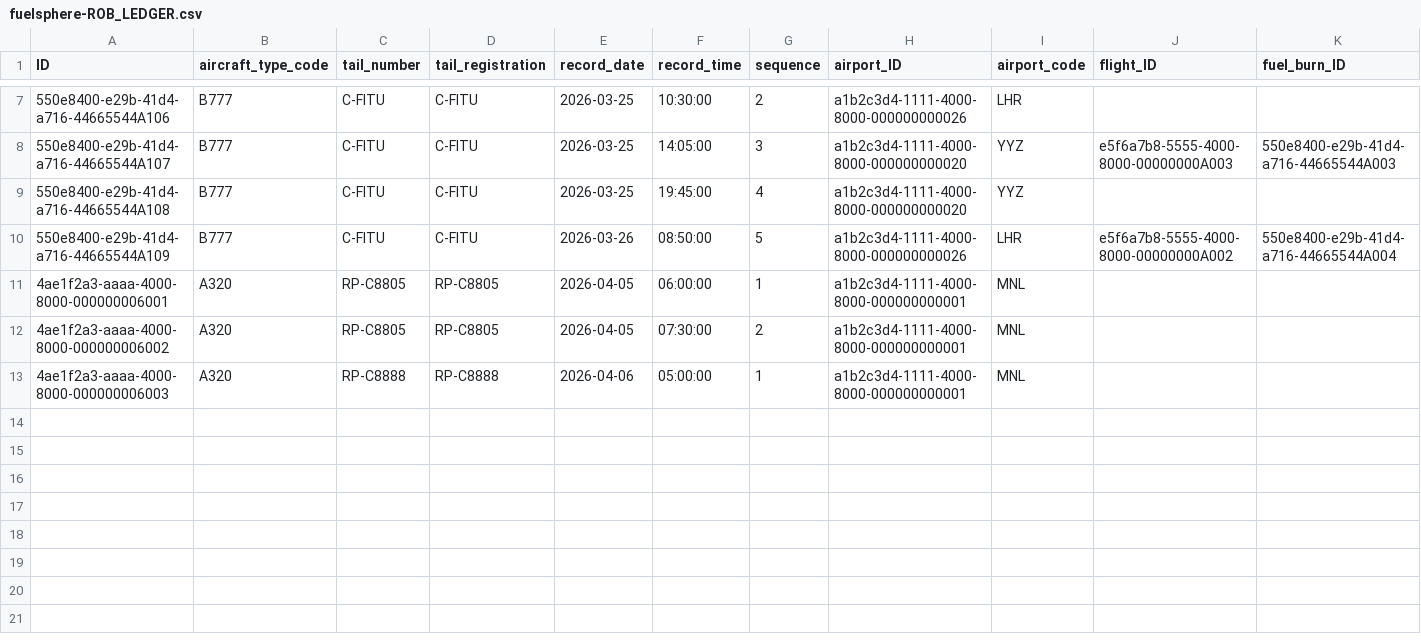
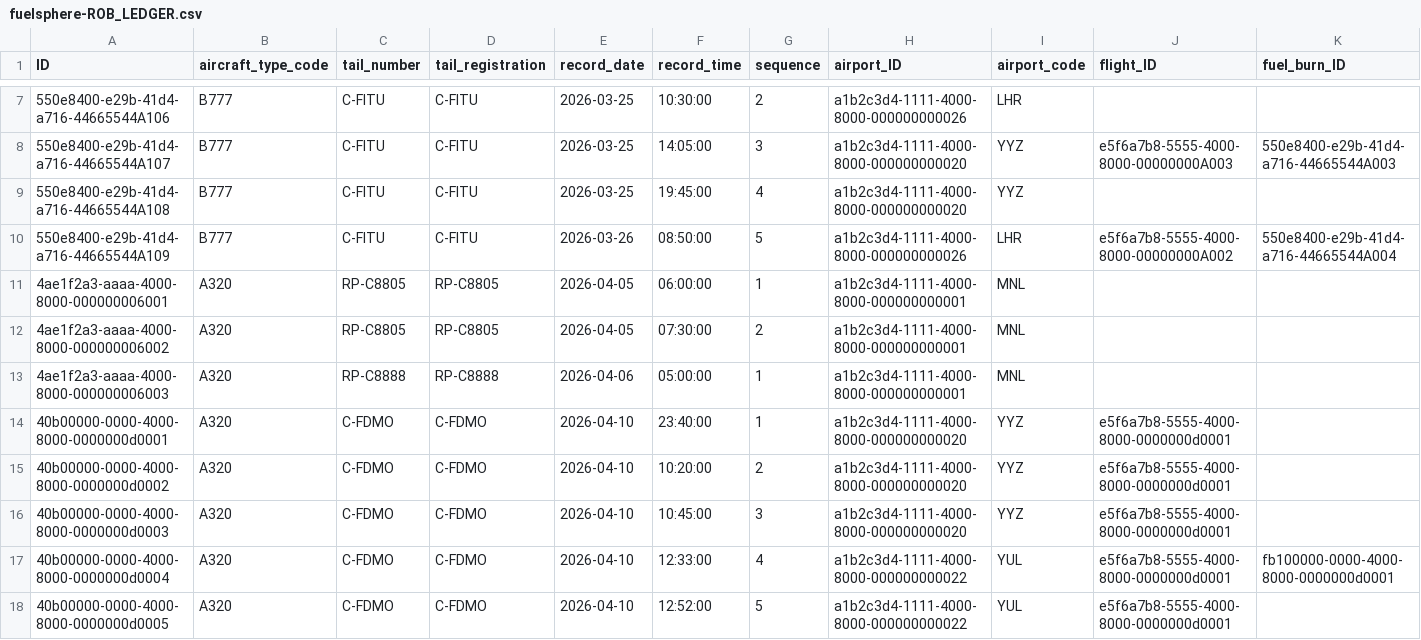
Before and after one commit to kalpesh0304/FuelSphere, a CSV file: db/data/fuelsphere-ROB_LEDGER.csv, drawn as a sheet; only a part is shown, gaps mark what is left out; rows hold the shown columns only; the diff names each change by its address in the sheet, - before the commit and + after, or states it on an @@ line.

```diff
--- a/db/data/fuelsphere-ROB_LEDGER.csv
+++ b/db/data/fuelsphere-ROB_LEDGER.csv
+row 14: 40b00000-0000-4000-8000-0000000d0001 | A320 | C-FDMO | C-FDMO | 2026-04-10 | 23:40:00 | 1 | a1b2c3d4-1111-4000-8000-000000000020 | YYZ | e5f6a7b8-5555-4000-8000-0000000d0001
+row 15: 40b00000-0000-4000-8000-0000000d0002 | A320 | C-FDMO | C-FDMO | 2026-04-10 | 10:20:00 | 2 | a1b2c3d4-1111-4000-8000-000000000020 | YYZ | e5f6a7b8-5555-4000-8000-0000000d0001
+row 16: 40b00000-0000-4000-8000-0000000d0003 | A320 | C-FDMO | C-FDMO | 2026-04-10 | 10:45:00 | 3 | a1b2c3d4-1111-4000-8000-000000000020 | YYZ | e5f6a7b8-5555-4000-8000-0000000d0001
+row 17: 40b00000-0000-4000-8000-0000000d0004 | A320 | C-FDMO | C-FDMO | 2026-04-10 | 12:33:00 | 4 | a1b2c3d4-1111-4000-8000-000000000022 | YUL | e5f6a7b8-5555-4000-8000-0000000d0001 | fb100000-0000-4000-8000-0000000d0001
+row 18: 40b00000-0000-4000-8000-0000000d0005 | A320 | C-FDMO | C-FDMO | 2026-04-10 | 12:52:00 | 5 | a1b2c3d4-1111-4000-8000-000000000022 | YUL | e5f6a7b8-5555-4000-8000-0000000d0001
```
Also changed, not shown: db/data/fuelsphere-FLIGHT_SCHEDULE.csv, db/data/fuelsphere-FUEL_BURNS.csv, 6 other files.
